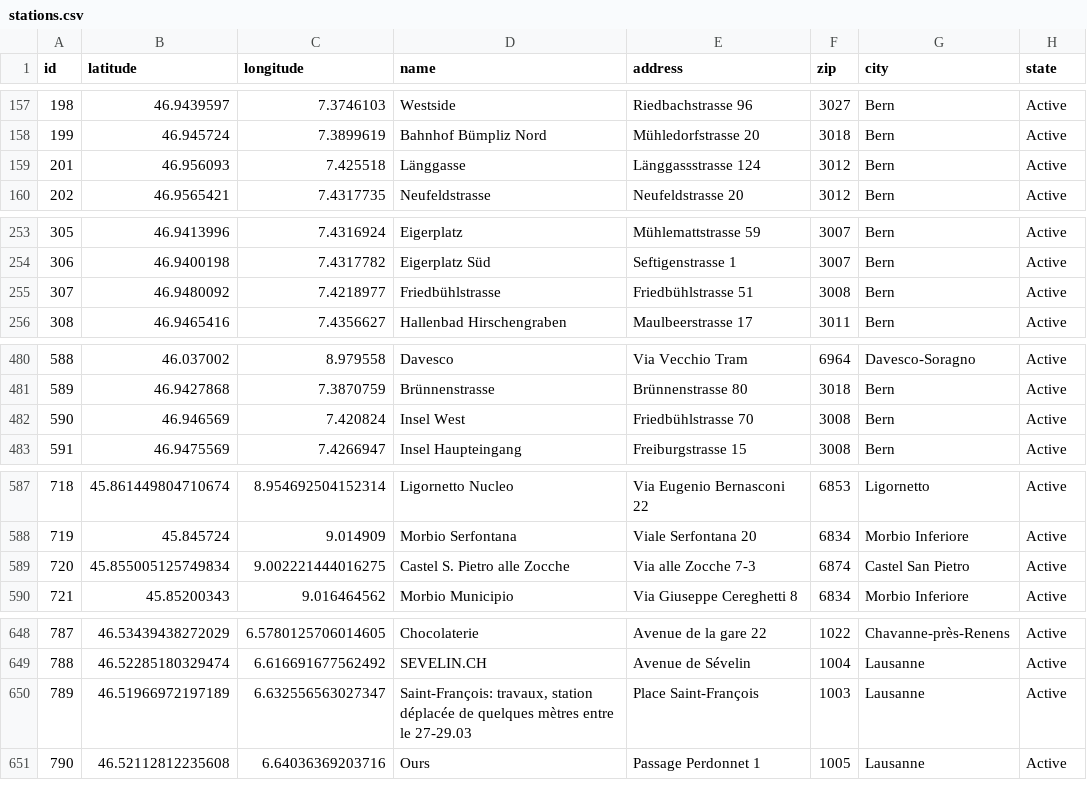
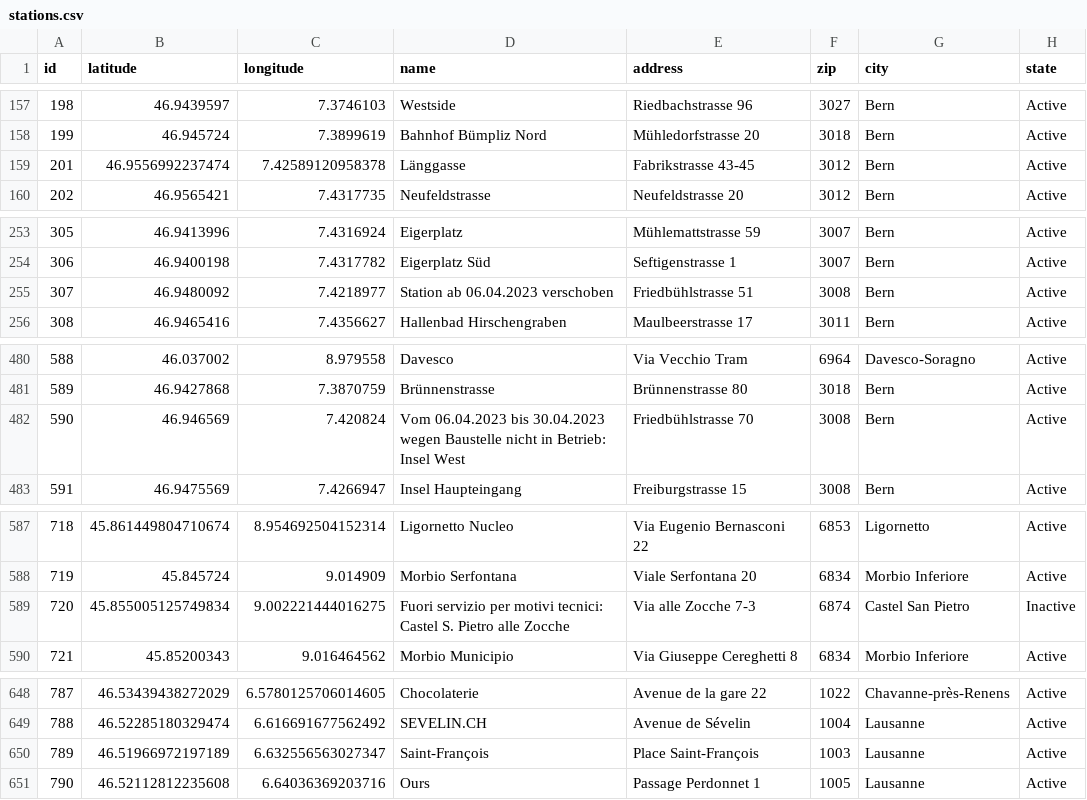
Before and after one commit to misialq/publibike-stations, a CSV file: stations/stations.csv, drawn as a sheet; only a part is shown, gaps mark what is left out.

Commit message:
GHA: Update the list of PubliBike stations

```diff
--- a/stations/stations.csv
+++ b/stations/stations.csv
@@ -158,3 +158,3 @@ id,latitude,longitude,name,address,zip,city,state
 199,46.945724,7.3899619,Bahnhof Bümpliz Nord,Mühledorfstrasse 20,3018,Bern,Active
-201,46.956093,7.425518,Länggasse,Länggassstrasse 124,3012,Bern,Active
+201,46.9556992237474,7.42589120958378,Länggasse,Fabrikstrasse 43-45,3012,Bern,Active
 202,46.9565421,7.4317735,Neufeldstrasse,Neufeldstrasse 20,3012,Bern,Active
@@ -254,3 +254,3 @@ id,latitude,longitude,name,address,zip,city,state
 306,46.9400198,7.4317782,Eigerplatz Süd,Seftigenstrasse 1,3007,Bern,Active
-307,46.9480092,7.4218977,Friedbühlstrasse,Friedbühlstrasse 51,3008,Bern,Active
+307,46.9480092,7.4218977,Station ab 06.04.2023 verschoben,Friedbühlstrasse 51,3008,Bern,Active
 308,46.9465416,7.4356627,Hallenbad Hirschengraben,Maulbeerstrasse 17,3011,Bern,Active
@@ -481,3 +481,3 @@ id,latitude,longitude,name,address,zip,city,state
 589,46.9427868,7.3870759,Brünnenstrasse,Brünnenstrasse 80,3018,Bern,Active
-590,46.946569,7.420824,Insel West,Friedbühlstrasse 70,3008,Bern,Active
+590,46.946569,7.420824,Vom 06.04.2023 bis 30.04.2023 wegen Baustelle nicht in Betrieb: Insel West,Friedbühlstrasse 70,3008,Bern,Active
 591,46.9475569,7.4266947,Insel Haupteingang,Freiburgstrasse 15,3008,Bern,Active
@@ -588,3 +588,3 @@ id,latitude,longitude,name,address,zip,city,state
 719,45.845724,9.014909,Morbio Serfontana,Viale Serfontana 20,6834,Morbio Inferiore,Active
-720,45.855005125749834,9.002221444016275,Castel S. Pietro alle Zocche,Via alle Zocche 7-3,6874,Castel San Pietro,Active
+720,45.855005125749834,9.002221444016275,Fuori servizio per motivi tecnici: Castel S. Pietro alle Zocche,Via alle Zocche 7-3,6874,Castel San Pietro,Inactive
 721,45.85200343,9.016464562,Morbio Municipio,Via Giuseppe Cereghetti 8,6834,Morbio Inferiore,Active
@@ -649,3 +649,3 @@ id,latitude,longitude,name,address,zip,city,state
 788,46.52285180329474,6.616691677562492,SEVELIN.CH,Avenue de Sévelin,1004,Lausanne,Active
-789,46.51966972197189,6.632556563027347,"Saint-François: travaux, station déplacée de quelques mètres entre le 27-29.03",Place Saint-François,1003,Lausanne,Active
+789,46.51966972197189,6.632556563027347,Saint-François,Place Saint-François,1003,Lausanne,Active
 790,46.52112812235608,6.64036369203716,Ours,Passage Perdonnet 1,1005,Lausanne,Active
```
